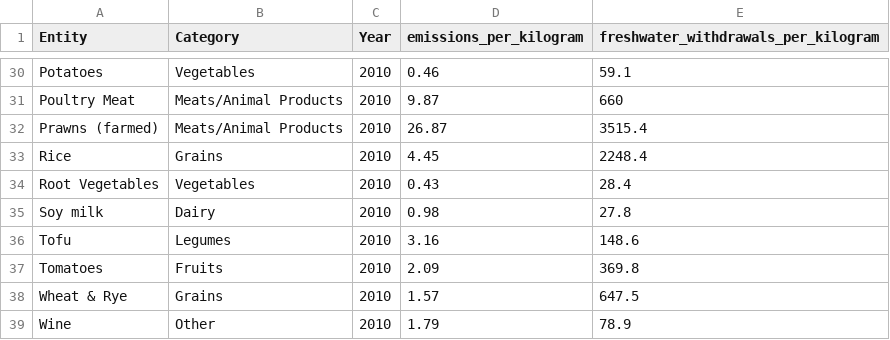
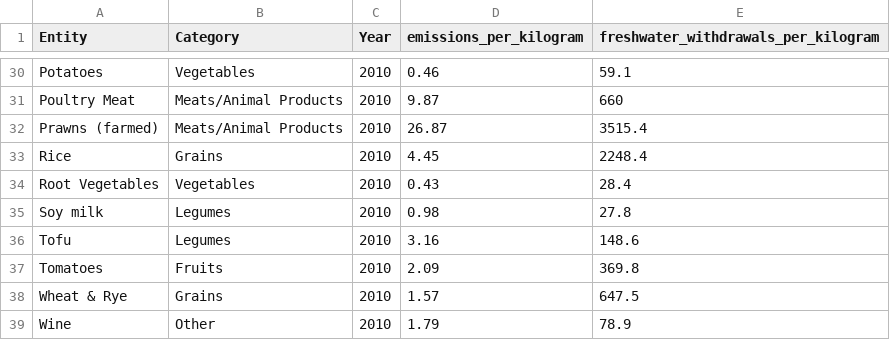
Before and after one commit to rachelm27/rachelm27.github.io, a CSV file: ghg-and-water-withdrawals-per-kg-poore.csv, drawn as a sheet; only a part is shown, gaps mark what is left out.

```diff
--- a/ghg-and-water-withdrawals-per-kg-poore.csv
+++ b/ghg-and-water-withdrawals-per-kg-poore.csv
@@ -34,3 +34,3 @@ Rice,Grains,2010,4.45,2248.4
 Root Vegetables,Vegetables,2010,0.43,28.4
-Soy milk,Dairy,2010,0.98,27.8
+Soy milk,Legumes,2010,0.98,27.8
 Tofu,Legumes,2010,3.16,148.6
```
Also changed, not shown: 1 other file.
